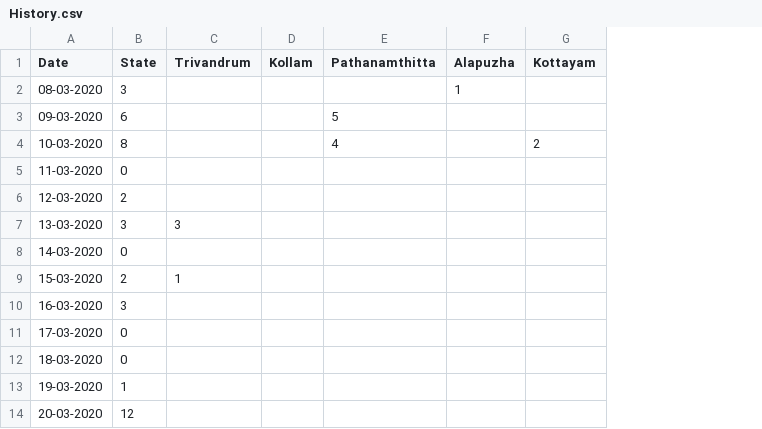
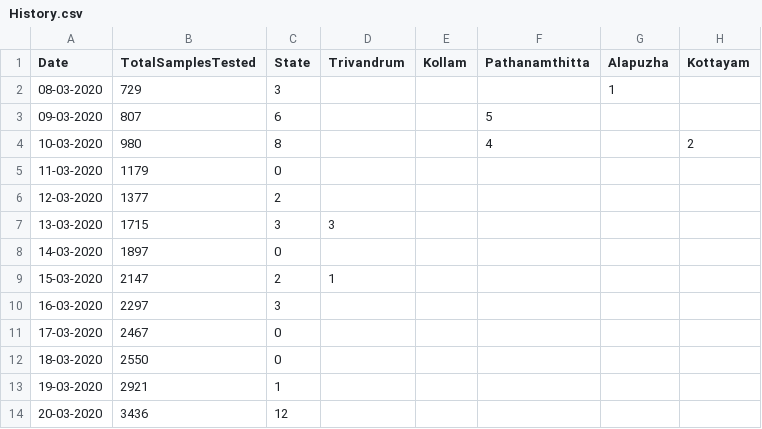
Before and after one commit to anuviswan/C19K, a CSV file: data/History.csv, drawn as a sheet; only a part is shown; the diff names each change by its address in the sheet, - before the commit and + after, or states it on an @@ line.

Commit message:
Updated Data

```diff
--- a/data/History.csv
+++ b/data/History.csv
+column B (TotalSamplesTested), rows 2-14: 729 | 807 | 980 | 1179 | 1377 | 1715 | 1897 | 2147 | 2297 | 2467 | 2550 | 2921 | 3436
```
